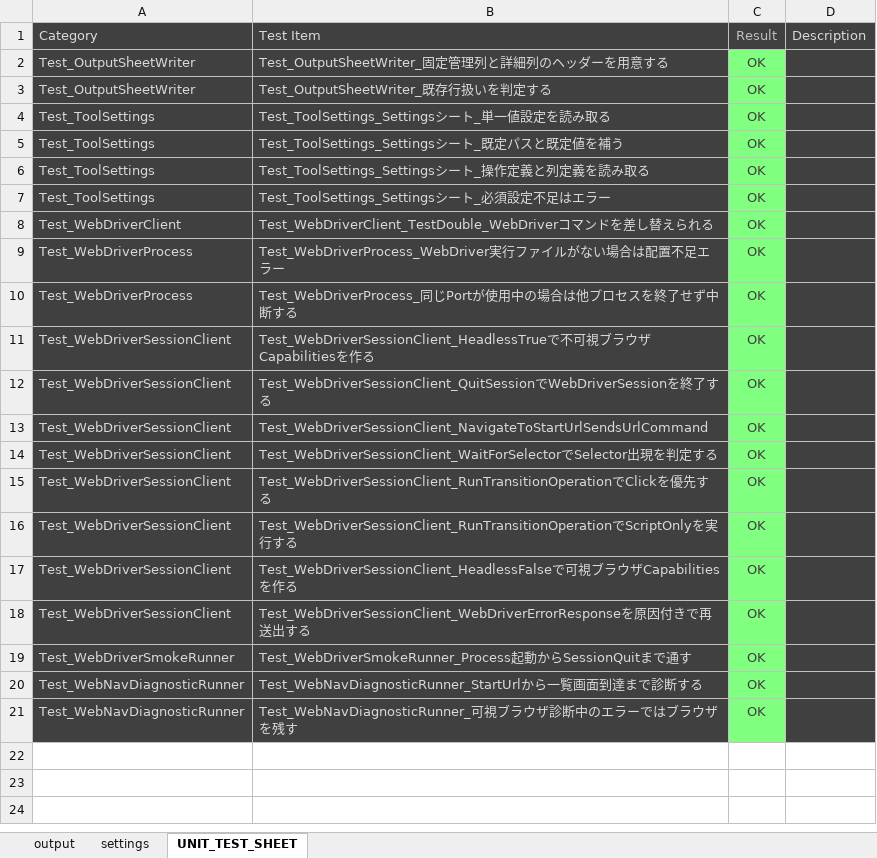
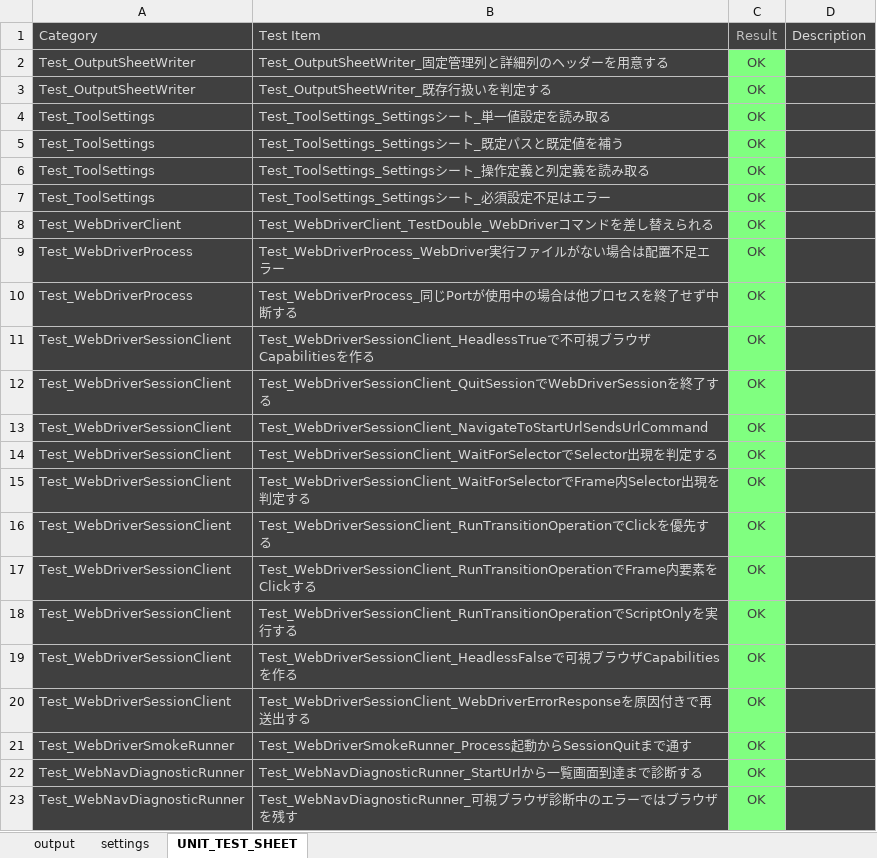
Before and after one commit to xls-web-tools/xls-web-tools, an Excel workbook: Web情報取得/Web情報取得.xlsm, sheet UNIT_TEST_SHEET, drawn as a sheet; values as stored, in another font and other column widths than the file's, no borders; charts and pictures not drawn; the diff names each change by its address in the sheet, - before the commit and + after, or states it on an @@ line.

Commit message:
feat: WebDriver selector の frame 対応
CSS selector に frame chain 書式を追加し、iframe 内の待機とクリックを WebDriver で扱えるようにした。

```diff
--- a/Web情報取得/Web情報取得.xlsm (sheet UNIT_TEST_SHEET)
+++ b/Web情報取得/Web情報取得.xlsm (sheet UNIT_TEST_SHEET)
+row 15: Test_WebDriverSessionClient | Test_WebDriverSessionClient_WaitForSelectorでFrame内Selector出現を判定する | OK
+row 17: Test_WebDriverSessionClient | Test_WebDriverSessionClient_RunTransitionOperationでFrame内要素をClickする | OK
```
Also changed, not shown: charts or pictures, 4 other files.
